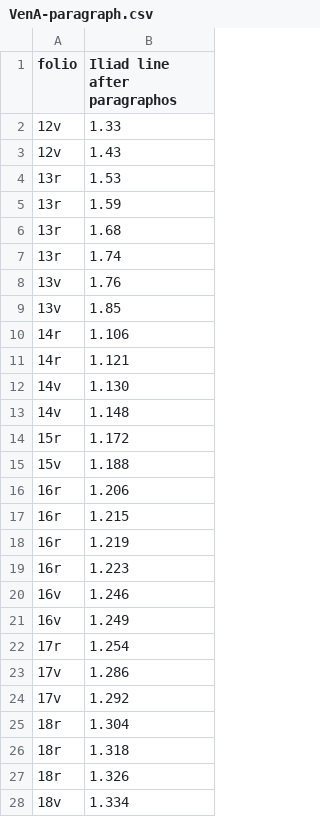
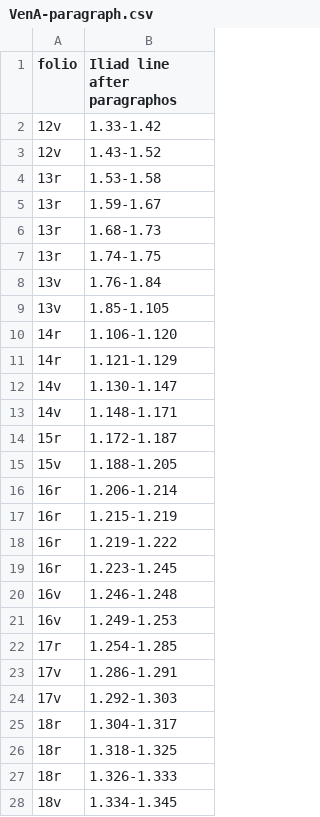
Before and after one commit to cjschu17/hcil-20, a CSV file: collections/VenA-paragraph.csv, drawn as a sheet; only a part is shown; the diff covers the shown part only.

Commit message:
Update VenA-paragraph.csv

```diff
--- a/collections/VenA-paragraph.csv
+++ b/collections/VenA-paragraph.csv
@@ -1,28 +1,28 @@
 folio, Iliad line after paragraphos
-12v, 1.33
-12v, 1.43
-13r, 1.53
-13r, 1.59
-13r, 1.68
-13r, 1.74
-13v, 1.76
-13v, 1.85
-14r, 1.106
-14r, 1.121
-14v, 1.130
-14v, 1.148
-15r, 1.172
-15v, 1.188
-16r, 1.206
-16r, 1.215
-16r, 1.219
-16r, 1.223
-16v, 1.246
-16v, 1.249
-17r, 1.254
-17v, 1.286
-17v, 1.292
-18r, 1.304
-18r, 1.318
-18r, 1.326
-18v, 1.334
+12v, 1.33-1.42
+12v, 1.43-1.52
+13r, 1.53-1.58
+13r, 1.59-1.67
+13r, 1.68-1.73
+13r, 1.74-1.75
+13v, 1.76-1.84
+13v, 1.85-1.105
+14r, 1.106-1.120
+14r, 1.121-1.129
+14v, 1.130-1.147
+14v, 1.148-1.171
+15r, 1.172-1.187
+15v, 1.188-1.205
+16r, 1.206-1.214
+16r, 1.215-1.219
+16r, 1.219-1.222
+16r, 1.223-1.245
+16v, 1.246-1.248
+16v, 1.249-1.253
+17r, 1.254-1.285
+17v, 1.286-1.291
+17v, 1.292-1.303
+18r, 1.304-1.317
+18r, 1.318-1.325
+18r, 1.326-1.333
+18v, 1.334-1.345
```
Also changed, not shown: 40 added rows and 8 edited cells elsewhere in this file.
